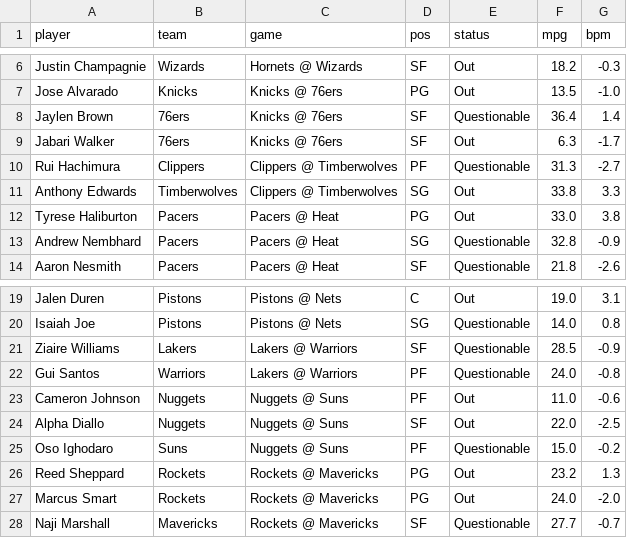
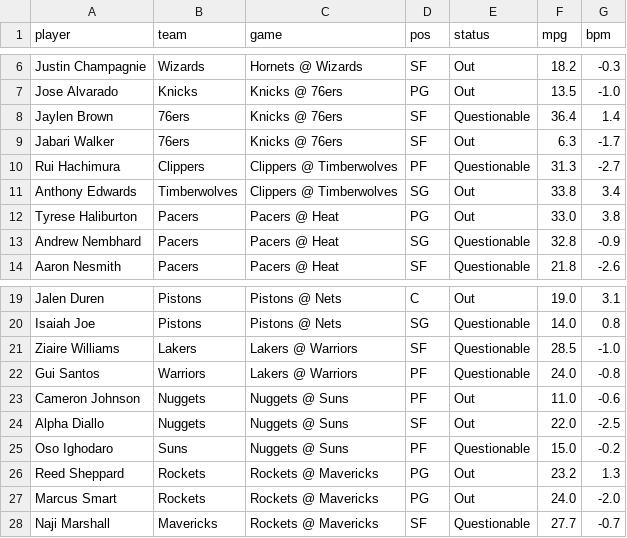
Before and after one commit to andrewkyriacou1993-lang/claudiopunt, a CSV file: data/injuries_next.csv, drawn as a sheet; only a part is shown, gaps mark what is left out.

```diff
--- a/data/injuries_next.csv
+++ b/data/injuries_next.csv
@@ -10,3 +10,3 @@ Jabari Walker,76ers,Knicks @ 76ers,SF,Out,6.3,-1.7
 Rui Hachimura,Clippers,Clippers @ Timberwolves,PF,Questionable,31.3,-2.7
-Anthony Edwards,Timberwolves,Clippers @ Timberwolves,SG,Out,33.8,3.3
+Anthony Edwards,Timberwolves,Clippers @ Timberwolves,SG,Out,33.8,3.4
 Tyrese Haliburton,Pacers,Pacers @ Heat,PG,Out,33.0,3.8
@@ -20,3 +20,3 @@ Jalen Duren,Pistons,Pistons @ Nets,C,Out,19.0,3.1
 Isaiah Joe,Pistons,Pistons @ Nets,SG,Questionable,14.0,0.8
-Ziaire Williams,Lakers,Lakers @ Warriors,SF,Questionable,28.5,-0.9
+Ziaire Williams,Lakers,Lakers @ Warriors,SF,Questionable,28.5,-1.0
 Gui Santos,Warriors,Lakers @ Warriors,PF,Questionable,24.0,-0.8
```
Also changed, not shown: data/games_next.csv, data/history.csv, 11 other files.
